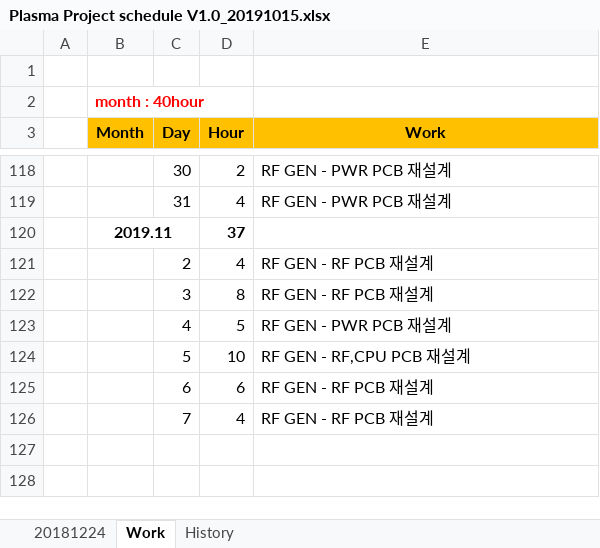
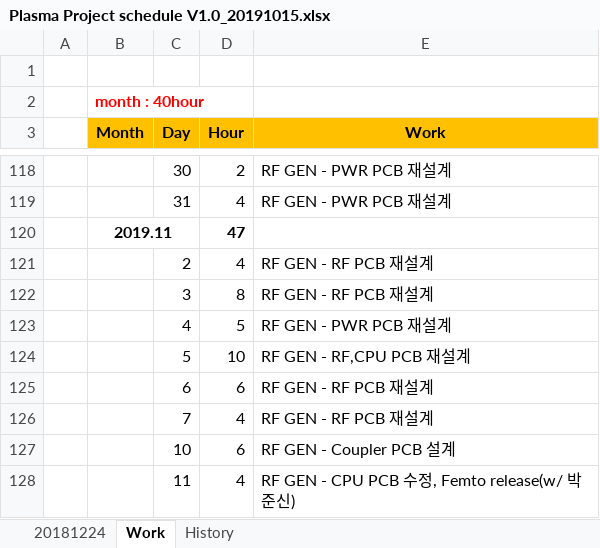
Before and after one commit to ArvidJoung/Plasma_RF_Generator, an Excel workbook: Plasma Project schedule V1.0_20191015.xlsx, sheet Work, drawn as a sheet; only a part is shown, gaps mark what is left out; values as stored, in another font and other column widths than the file's, no borders; 1 other sheet too large or unreadable and not compared; the diff names each change by its address in the sheet, - before the commit and + after, or states it on an @@ line.

Commit message:
[11/11]CPU 수정 및 Data release(Femto)

```diff
--- a/Plasma Project schedule V1.0_20191015.xlsx (sheet Work)
+++ b/Plasma Project schedule V1.0_20191015.xlsx (sheet Work)
-D120 (Hour): 37
+D120 (Hour): 47
+row 127:  |  | 10 | 6 | RF GEN - Coupler PCB 설계
+row 128:  |  | 11 | 4 | RF GEN - CPU PCB 수정, Femto release(w/ 박준신)
```
Also changed, not shown: charts or pictures, 16 other files.
